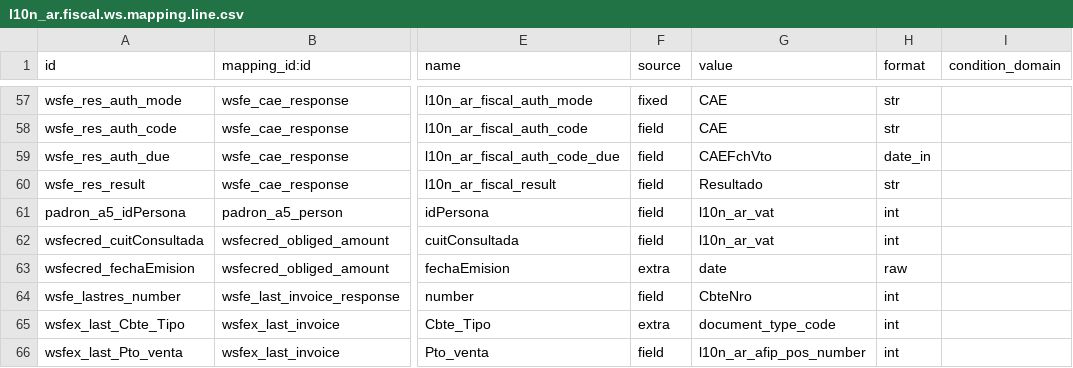
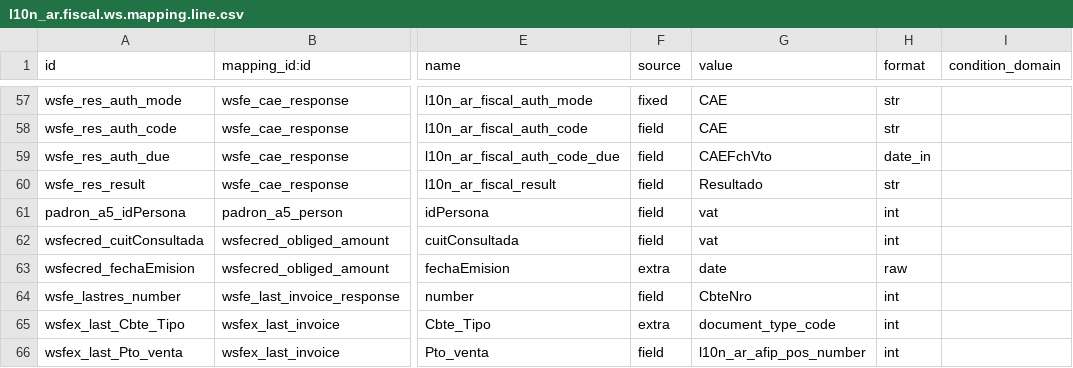
Before and after one commit to ingadhoc/odoo-argentina-ce, a CSV file: l10n_ar_fiscal_ws/data/l10n_ar.fiscal.ws.mapping.line.csv, drawn as a sheet; only a part is shown, gaps mark what is left out; the diff names each change by its address in the sheet, - before the commit and + after, or states it on an @@ line.

Commit message:
[MIG] l10n_ar_fiscal_ws: migration to 20.0 (#112)
- l10n_latam.identification.type and res.partner.l10n_ar_vat are gone:
  use l10n_ar_afip_code, l10n_ar_afip_id_value, _get_id_number_sanitize()
  and ensure_vat(), as l10n_ar_edi does in 20.0.
- Depend on contacts: the census menu hangs from its configuration menu,
  and it no longer comes through l10n_latam_base.
- ir.config_parameter get_param/set_param -> get_int/get_str/set_int/set_str.
- ormcache from odoo.api.
- Server QWeb t-esc -> t-out in the WSAA login ticket request, which was
  rendered empty.
- Owl 3: drop static defaultProps in ServiceAnswerDialog; t-esc/this. in
  templates (upgrade_code owl3-migration).
- Access rights and multi-company rules -> ir.access.csv (upgrade_code
  19.4-00-ir-access).
- The debit note that neutralizes a recovered credit note copies its lines
  again: account_debit_note no longer copies the lines of a refund.

```diff
--- a/l10n_ar_fiscal_ws/data/l10n_ar.fiscal.ws.mapping.line.csv
+++ b/l10n_ar_fiscal_ws/data/l10n_ar.fiscal.ws.mapping.line.csv
-G61:G62 (value): l10n_ar_vat
+G61:G62 (value): vat
```
Also changed, not shown: 19 other files.
